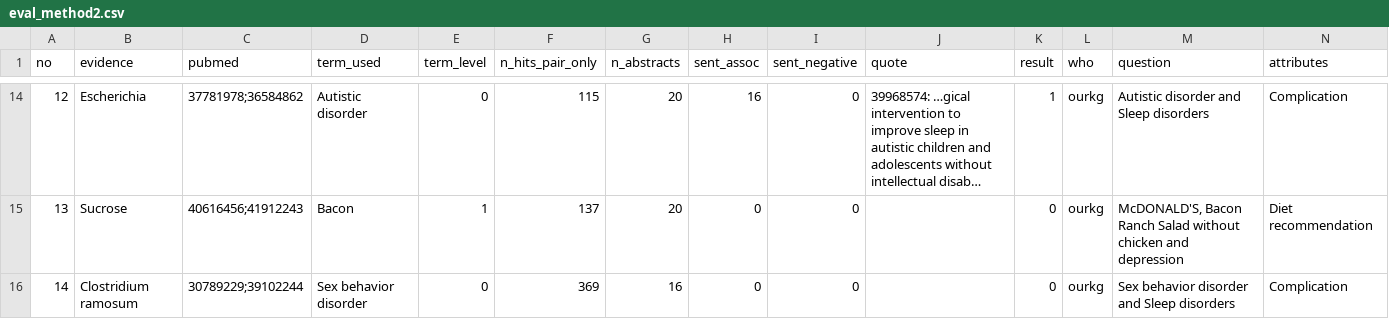
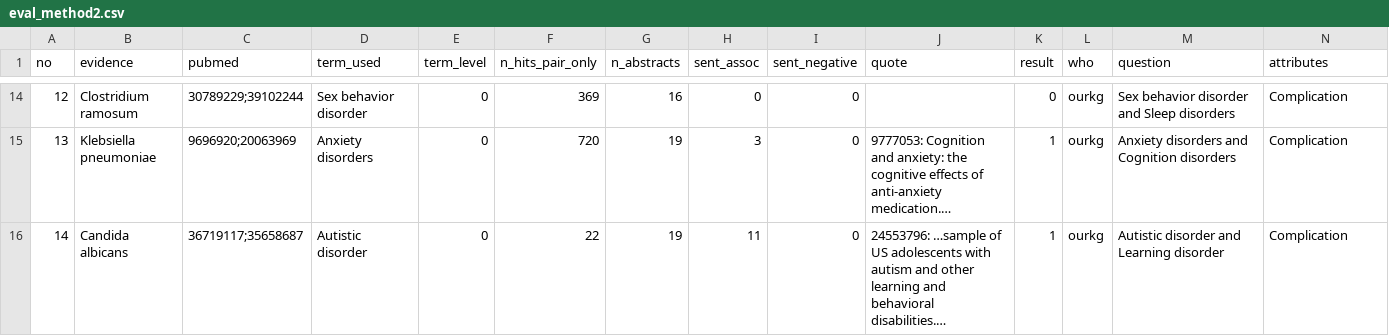
Before and after one commit to sunnyisyoosun/food4kg, a CSV file: ourkg/out/eval_method2.csv, drawn as a sheet; only a part is shown, gaps mark what is left out; the diff covers the shown part only; the diff names each change by its address in the sheet, - before the commit and + after, or states it on an @@ line.

```diff
--- a/ourkg/out/eval_method2.csv
+++ b/ourkg/out/eval_method2.csv
-B14 (evidence): Escherichia
+B14 (evidence): Clostridium ramosum
-C14 (pubmed): 37781978;36584862
+C14 (pubmed): 30789229;39102244
-D14 (term_used): Autistic disorder
+D14 (term_used): Sex behavior disorder
-F14 (n_hits_pair_only): 115
+F14 (n_hits_pair_only): 369
-G14 (n_abstracts): 20
+G14 (n_abstracts): 16
-H14 (sent_assoc): 16
+H14 (sent_assoc): 0
-J14 (quote): 39968574: …gical intervention to improve sleep in autistic children and adolescents without intellectual disab…
+J14 (quote): (empty)
-K14 (result): 1
+K14 (result): 0
-M14 (question): Autistic disorder and Sleep disorders
+M14 (question): Sex behavior disorder and Sleep disorders
-B15 (evidence): Sucrose
+B15 (evidence): Klebsiella pneumoniae
-C15 (pubmed): 40616456;41912243
+C15 (pubmed): 9696920;20063969
-D15 (term_used): Bacon
+D15 (term_used): Anxiety disorders
-E15 (term_level): 1
+E15 (term_level): 0
-F15 (n_hits_pair_only): 137
+F15 (n_hits_pair_only): 720
-G15 (n_abstracts): 20
+G15 (n_abstracts): 19
-H15 (sent_assoc): 0
+H15 (sent_assoc): 3
-J15 (quote): (empty)
+J15 (quote): 9777053: Cognition and anxiety: the cognitive effects of anti-anxiety medication.…
-K15:K16 (result): 0
+K15:K16 (result): 1
-M15 (question): McDONALD'S, Bacon Ranch Salad without chicken and depression
+M15 (question): Anxiety disorders and Cognition disorders
-N15 (attributes): Diet recommendation
+N15 (attributes): Complication
-B16 (evidence): Clostridium ramosum
+B16 (evidence): Candida albicans
-C16 (pubmed): 30789229;39102244
+C16 (pubmed): 36719117;35658687
-D16 (term_used): Sex behavior disorder
+D16 (term_used): Autistic disorder
-F16 (n_hits_pair_only): 369
+F16 (n_hits_pair_only): 22
-G16 (n_abstracts): 16
+G16 (n_abstracts): 19
-H16 (sent_assoc): 0
+H16 (sent_assoc): 11
-J16 (quote): (empty)
+J16 (quote): 24553796: …sample of US adolescents with autism and other learning and behavioral disabilities.…
-M16 (question): Sex behavior disorder and Sleep disorders
+M16 (question): Autistic disorder and Learning disorder
```
Also changed, not shown: 63 edited cells elsewhere in this file.
